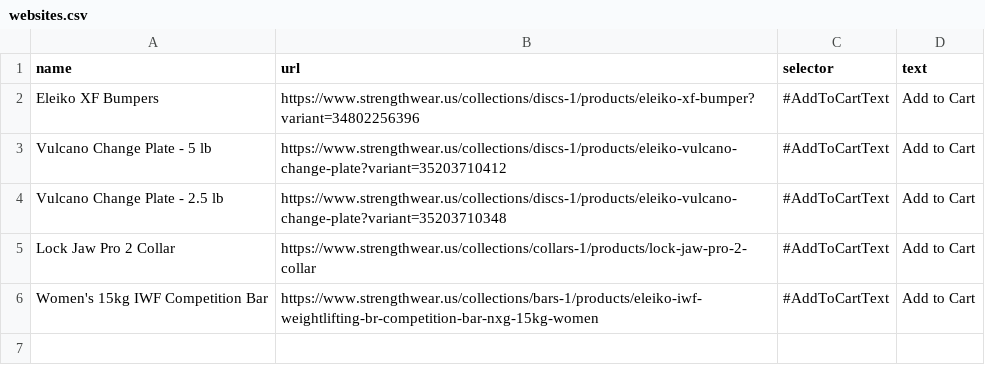
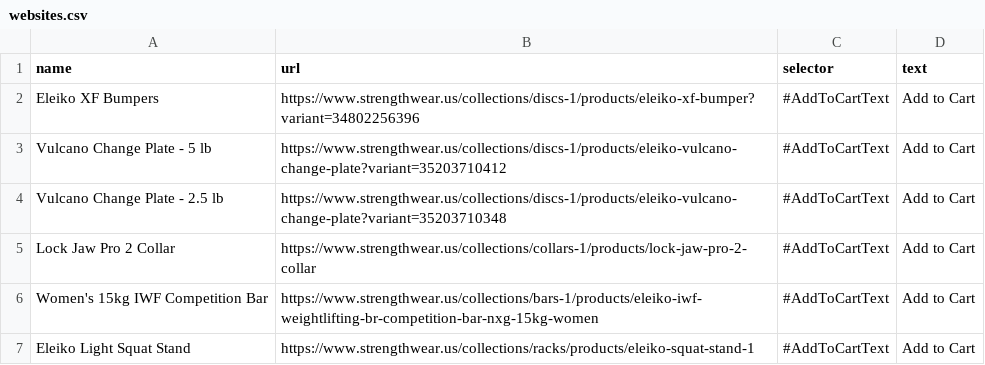
Before and after one commit to earllee/website-monitor, a CSV file: websites.csv, drawn as a sheet.

Commit message:
Add Eleiko Light Squat Stand to watchlist

```diff
--- a/websites.csv
+++ b/websites.csv
@@ -6 +6,2 @@ Lock Jaw Pro 2 Collar,https://www.strengthwear.us/collections/collars-1/products
 Women's 15kg IWF Competition Bar,https://www.strengthwear.us/collections/bars-1/products/eleiko-iwf-weightlifting-br-competition-bar-nxg-15kg-women,#AddToCartText,Add to Cart
+Eleiko Light Squat Stand,https://www.strengthwear.us/collections/racks/products/eleiko-squat-stand-1,#AddToCartText,Add to Cart
```
